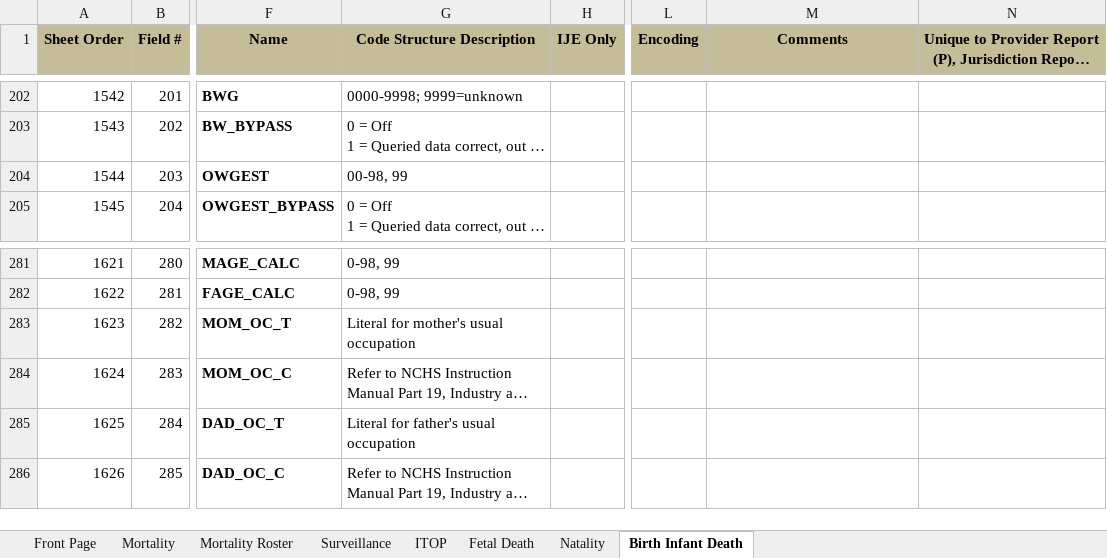
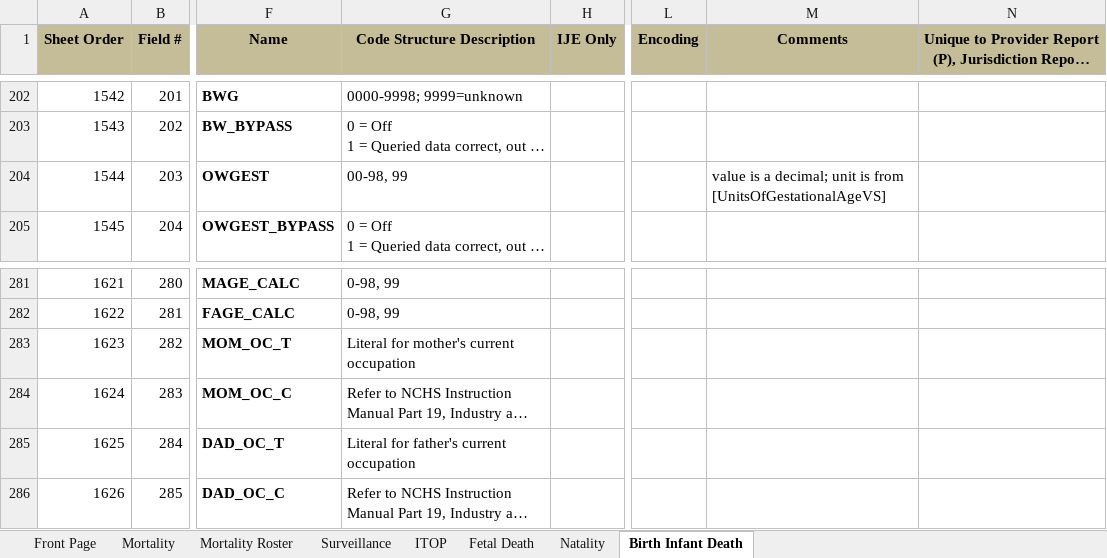
Before and after one commit to HL7/vr-common-library, an Excel workbook: input/images/IJE_File_Layouts_and_FHIR_Mapping_24-06-21.xlsx, sheet Birth Infant Death, drawn as a sheet; only a part is shown, gaps mark what is left out; long unchanged cells end in …; values as stored, in another font and other column widths than the file's, no borders; the diff names each change by its address in the sheet, - before the commit and + after, or states it on an @@ line.

```diff
--- a/input/images/IJE_File_Layouts_and_FHIR_Mapping_24-06-21.xlsx (sheet Birth Infant Death)
+++ b/input/images/IJE_File_Layouts_and_FHIR_Mapping_24-06-21.xlsx (sheet Birth Infant Death)
-M204 (Comments): (empty)
+M204 (Comments): value is a decimal; unit is from [UnitsOfGestationalAgeVS]
-G283 (Code Structure Description): Literal for mother's usual occupation
+G283 (Code Structure Description): Literal for mother's current occupation
-G285 (Code Structure Description): Literal for father's usual occupation
+G285 (Code Structure Description): Literal for father's current occupation
```
Also changed, not shown: sheet Natality, sheet Fetal Death, sheet Mortality, sheet Mortality Roster, sheet Surveillance, 7 other files.
